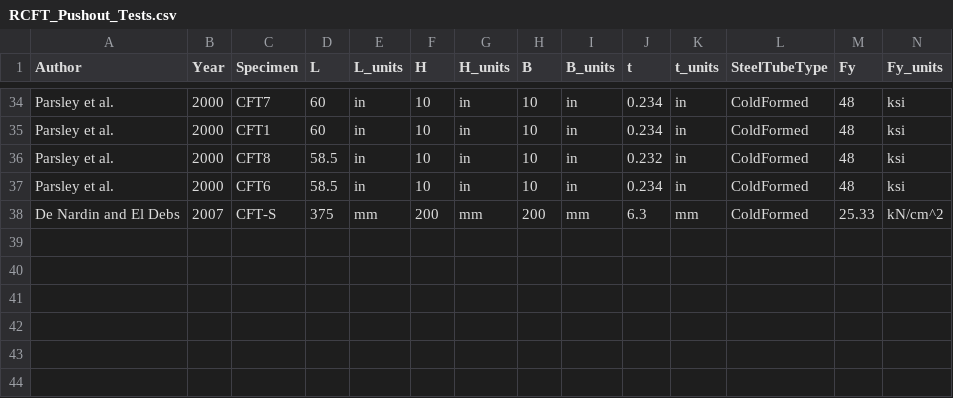
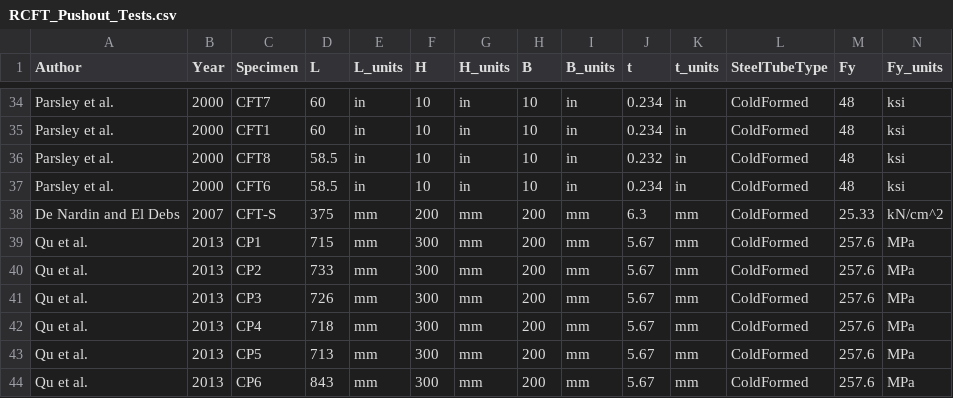
Before and after one commit to denavit/CFT-Load-Transfer-Database, a CSV file: RCFT_Pushout_Tests.csv, drawn as a sheet; only a part is shown, gaps mark what is left out; rows hold the shown columns only; the diff names each change by its address in the sheet, - before the commit and + after, or states it on an @@ line.

Commit message:
Adding data from Qu et al. 2013

```diff
--- a/RCFT_Pushout_Tests.csv
+++ b/RCFT_Pushout_Tests.csv
+row 39: Qu et al. | 2013 | CP1 | 715 | mm | 300 | mm | 200 | mm | 5.67 | mm | ColdFormed | 257.6 | MPa
+row 40: Qu et al. | 2013 | CP2 | 733 | mm | 300 | mm | 200 | mm | 5.67 | mm | ColdFormed | 257.6 | MPa
+row 41: Qu et al. | 2013 | CP3 | 726 | mm | 300 | mm | 200 | mm | 5.67 | mm | ColdFormed | 257.6 | MPa
+row 42: Qu et al. | 2013 | CP4 | 718 | mm | 300 | mm | 200 | mm | 5.67 | mm | ColdFormed | 257.6 | MPa
+row 43: Qu et al. | 2013 | CP5 | 713 | mm | 300 | mm | 200 | mm | 5.67 | mm | ColdFormed | 257.6 | MPa
+row 44: Qu et al. | 2013 | CP6 | 843 | mm | 300 | mm | 200 | mm | 5.67 | mm | ColdFormed | 257.6 | MPa
```
Also changed, not shown: 1 other file.
